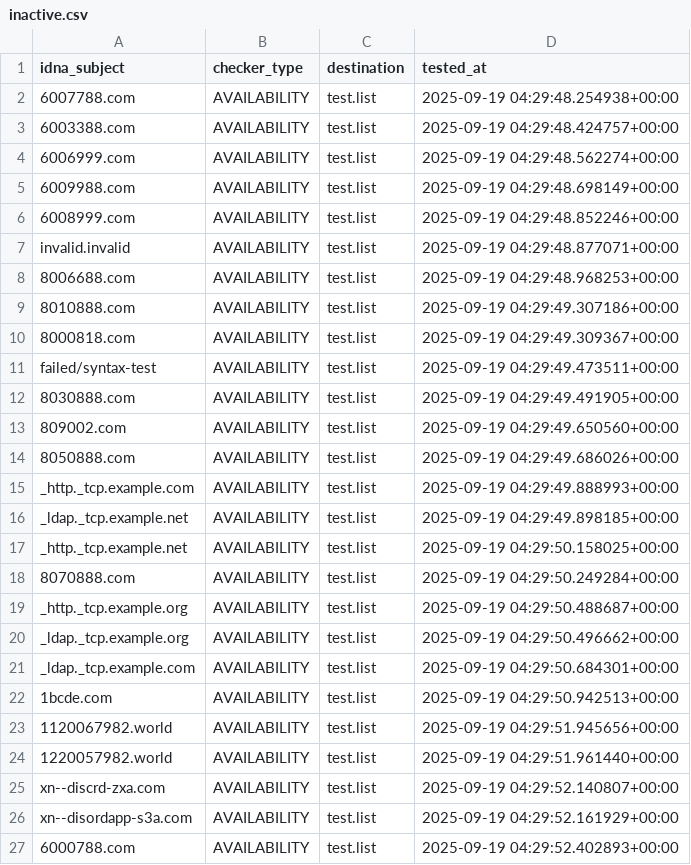
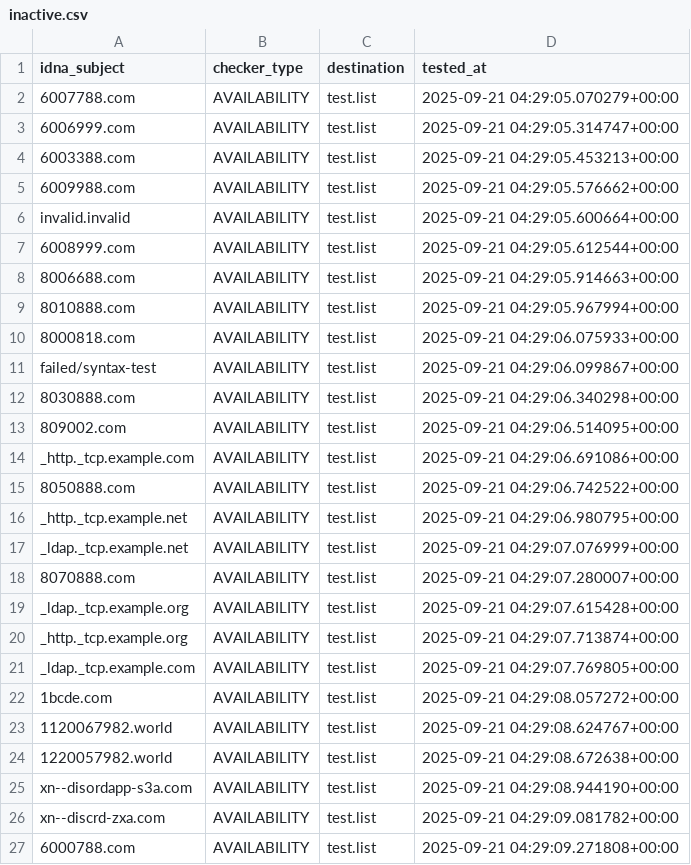
Before and after one commit to PyFunceble/ci_test, a CSV file: .pyfunceble/inactive.csv, drawn as a sheet; only a part is shown; the diff covers the shown part only.

```diff
--- a/.pyfunceble/inactive.csv
+++ b/.pyfunceble/inactive.csv
@@ -1,27 +1,27 @@
 idna_subject,checker_type,destination,tested_at
-6007788.com,AVAILABILITY,test.list,2025-09-19 04:29:48.254938+00:00
-6003388.com,AVAILABILITY,test.list,2025-09-19 04:29:48.424757+00:00
-6006999.com,AVAILABILITY,test.list,2025-09-19 04:29:48.562274+00:00
-6009988.com,AVAILABILITY,test.list,2025-09-19 04:29:48.698149+00:00
-6008999.com,AVAILABILITY,test.list,2025-09-19 04:29:48.852246+00:00
-invalid.invalid,AVAILABILITY,test.list,2025-09-19 04:29:48.877071+00:00
-8006688.com,AVAILABILITY,test.list,2025-09-19 04:29:48.968253+00:00
-8010888.com,AVAILABILITY,test.list,2025-09-19 04:29:49.307186+00:00
-8000818.com,AVAILABILITY,test.list,2025-09-19 04:29:49.309367+00:00
-failed/syntax-test,AVAILABILITY,test.list,2025-09-19 04:29:49.473511+00:00
-8030888.com,AVAILABILITY,test.list,2025-09-19 04:29:49.491905+00:00
-809002.com,AVAILABILITY,test.list,2025-09-19 04:29:49.650560+00:00
-8050888.com,AVAILABILITY,test.list,2025-09-19 04:29:49.686026+00:00
-_http._tcp.example.com,AVAILABILITY,test.list,2025-09-19 04:29:49.888993+00:00
-_ldap._tcp.example.net,AVAILABILITY,test.list,2025-09-19 04:29:49.898185+00:00
-_http._tcp.example.net,AVAILABILITY,test.list,2025-09-19 04:29:50.158025+00:00
-8070888.com,AVAILABILITY,test.list,2025-09-19 04:29:50.249284+00:00
-_http._tcp.example.org,AVAILABILITY,test.list,2025-09-19 04:29:50.488687+00:00
-_ldap._tcp.example.org,AVAILABILITY,test.list,2025-09-19 04:29:50.496662+00:00
-_ldap._tcp.example.com,AVAILABILITY,test.list,2025-09-19 04:29:50.684301+00:00
-1bcde.com,AVAILABILITY,test.list,2025-09-19 04:29:50.942513+00:00
-1120067982.world,AVAILABILITY,test.list,2025-09-19 04:29:51.945656+00:00
-1220057982.world,AVAILABILITY,test.list,2025-09-19 04:29:51.961440+00:00
-xn--discrd-zxa.com,AVAILABILITY,test.list,2025-09-19 04:29:52.140807+00:00
-xn--disordapp-s3a.com,AVAILABILITY,test.list,2025-09-19 04:29:52.161929+00:00
-6000788.com,AVAILABILITY,test.list,2025-09-19 04:29:52.402893+00:00
+6007788.com,AVAILABILITY,test.list,2025-09-21 04:29:05.070279+00:00
+6006999.com,AVAILABILITY,test.list,2025-09-21 04:29:05.314747+00:00
+6003388.com,AVAILABILITY,test.list,2025-09-21 04:29:05.453213+00:00
+6009988.com,AVAILABILITY,test.list,2025-09-21 04:29:05.576662+00:00
+invalid.invalid,AVAILABILITY,test.list,2025-09-21 04:29:05.600664+00:00
+6008999.com,AVAILABILITY,test.list,2025-09-21 04:29:05.612544+00:00
+8006688.com,AVAILABILITY,test.list,2025-09-21 04:29:05.914663+00:00
+8010888.com,AVAILABILITY,test.list,2025-09-21 04:29:05.967994+00:00
+8000818.com,AVAILABILITY,test.list,2025-09-21 04:29:06.075933+00:00
+failed/syntax-test,AVAILABILITY,test.list,2025-09-21 04:29:06.099867+00:00
+8030888.com,AVAILABILITY,test.list,2025-09-21 04:29:06.340298+00:00
+809002.com,AVAILABILITY,test.list,2025-09-21 04:29:06.514095+00:00
+_http._tcp.example.com,AVAILABILITY,test.list,2025-09-21 04:29:06.691086+00:00
+8050888.com,AVAILABILITY,test.list,2025-09-21 04:29:06.742522+00:00
+_http._tcp.example.net,AVAILABILITY,test.list,2025-09-21 04:29:06.980795+00:00
+_ldap._tcp.example.net,AVAILABILITY,test.list,2025-09-21 04:29:07.076999+00:00
+8070888.com,AVAILABILITY,test.list,2025-09-21 04:29:07.280007+00:00
+_ldap._tcp.example.org,AVAILABILITY,test.list,2025-09-21 04:29:07.615428+00:00
+_http._tcp.example.org,AVAILABILITY,test.list,2025-09-21 04:29:07.713874+00:00
+_ldap._tcp.example.com,AVAILABILITY,test.list,2025-09-21 04:29:07.769805+00:00
+1bcde.com,AVAILABILITY,test.list,2025-09-21 04:29:08.057272+00:00
+1120067982.world,AVAILABILITY,test.list,2025-09-21 04:29:08.624767+00:00
+1220057982.world,AVAILABILITY,test.list,2025-09-21 04:29:08.672638+00:00
+xn--disordapp-s3a.com,AVAILABILITY,test.list,2025-09-21 04:29:08.944190+00:00
+xn--discrd-zxa.com,AVAILABILITY,test.list,2025-09-21 04:29:09.081782+00:00
+6000788.com,AVAILABILITY,test.list,2025-09-21 04:29:09.271808+00:00
```
Also changed, not shown: 3 edited cells elsewhere in this file, .pyfunceble/whois.csv, 9 other files.
